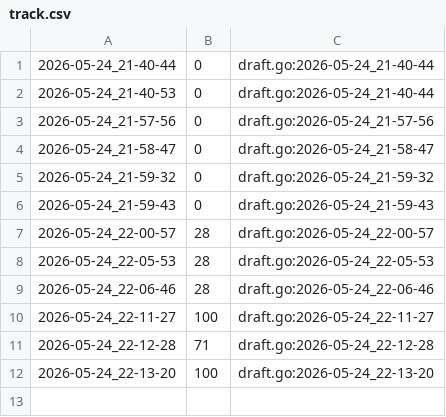
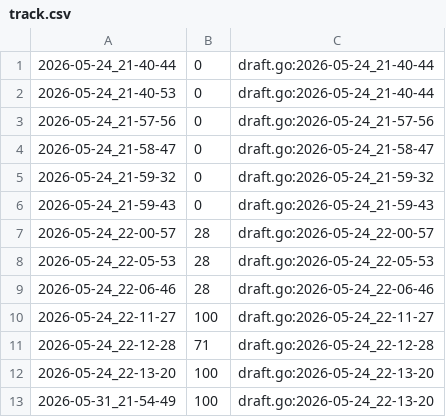
Before and after one commit to qxcode-course/fup-dd-playground-Emanoel201106, a CSV file: .tko/track/fup@patas/track.csv, drawn as a sheet.

```diff
--- a/.tko/track/fup@patas/track.csv
+++ b/.tko/track/fup@patas/track.csv
@@ -12 +12,2 @@
 2026-05-24_22-13-20,100,draft.go:2026-05-24_22-13-20
+2026-05-31_21-54-49,100,draft.go:2026-05-24_22-13-20
```
Also changed, not shown: 8 other files.
